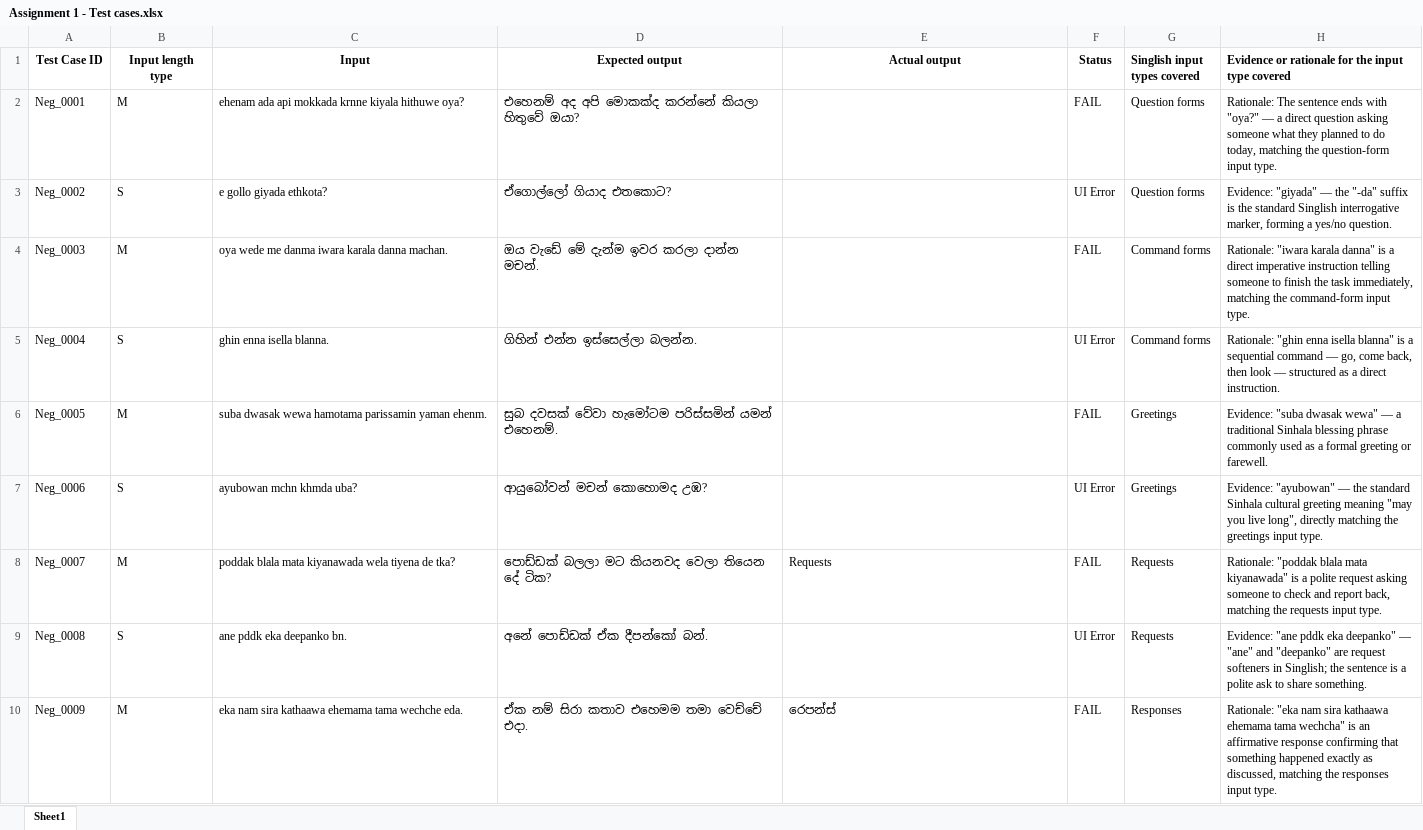
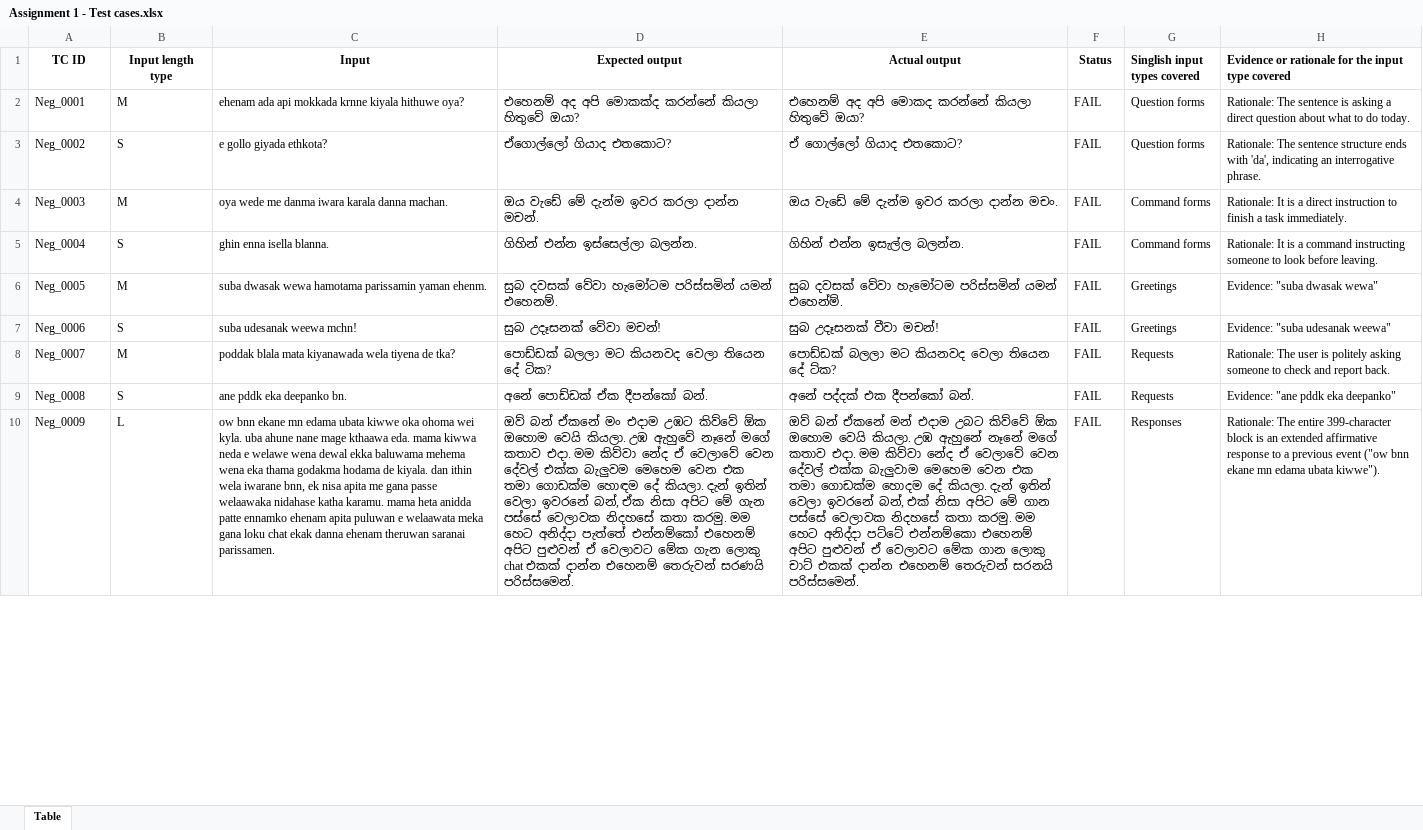
Before and after one commit to ShanthanosJr/IT23641624_Assigment_1, an Excel workbook: test_automation/Assignment 1 - Test cases.xlsx, sheet Table, drawn as a sheet; only a part is shown; values as stored, in another font and other column widths than the file's, no borders; the diff covers the shown part only; the diff names each change by its address in the sheet, - before the commit and + after, or states it on an @@ line.

```diff
--- a/test_automation/Assignment 1 - Test cases.xlsx (sheet Table)
+++ b/test_automation/Assignment 1 - Test cases.xlsx (sheet Table)
-sheet tab: Sheet1
+sheet tab: Table
-A1: Test Case ID
+A1: TC ID
-E2 (Actual output): (empty)
+E2 (Actual output): එහෙනම් අද අපි මොකද කරන්නේ කියලා හිතුවේ ඔයා?
-H2: …The sentence ends with "oya?" — a direct question asking someone what they planned to do today, matching the question-form input type.
+H2: …The sentence is asking a direct question about what to do today.
-E3 (Actual output): (empty)
+E3 (Actual output): ඒ ගොල්ලෝ ගියාද එතකොට?
-F3 (Status): UI Error
+F3 (Status): FAIL
-H3: Evidence: "giyada" — the "-da" suffix is the standard Singlish interrogative marker, forming a yes/no question.
+H3: Rationale: The sentence structure ends with 'da', indicating an interrogative phrase.
-E4 (Actual output): (empty)
+E4 (Actual output): ඔය වැඩේ මේ දැන්ම ඉවර කරලා දාන්න මචං.
-H4: Rationale: "iwara karala danna" is a direct imperative instruction telling someone to finish the task immediately, matching the command-form input type.
+H4: Rationale: It is a direct instruction to finish a task immediately.
-E5 (Actual output): (empty)
+E5 (Actual output): ගිහින් එන්න ඉසැල්ල බලන්න.
-F5 (Status): UI Error
+F5 (Status): FAIL
-H5: Rationale: "ghin enna isella blanna" is a sequential command — go, come back, then look — structured as a direct instruction.
+H5: Rationale: It is a command instructing someone to look before leaving.
-E6 (Actual output): (empty)
+E6 (Actual output): සුබ දවසක් වේවා හැමෝටම පරිස්සමින් යමන් එහෙන්ම්.
-H6: …dwasak wewa" — a traditional Sinhala blessing phrase commonly used as a formal greeting or farewell.
+H6: …dwasak wewa"
-C7 (Input): ayubowan mchn khmda uba?
+C7 (Input): suba udesanak weewa mchn!
-D7 (Expected output): ආයුබෝවන් මචන් කොහොමද උඹ?
+D7 (Expected output): සුබ උදෑසනක් වේවා මචන්!
-E7 (Actual output): (empty)
+E7 (Actual output): සුබ උදෑසනක් වීවා මචන්!
-F7 (Status): UI Error
+F7 (Status): FAIL
-H7: Evidence: "ayubowan" — the standard Sinhala cultural greeting meaning "may you live long", directly matching the greetings input type.
+H7: Evidence: "suba udesanak weewa"
-E8 (Actual output): Requests
+E8 (Actual output): පොඩ්ඩක් බලලා මට කියනවද වෙලා තියෙන දේ ට්ක?
-H8: Rationale: "poddak blala mata kiyanawada" is a polite request asking someone to check and report back, matching the requests input type.
+H8: Rationale: The user is politely asking someone to check and report back.
-E9 (Actual output): (empty)
+E9 (Actual output): අනේ පද්දක් එක දීපන්කෝ බන්.
-F9 (Status): UI Error
+F9 (Status): FAIL
-H9: …eka deepanko" — "ane" and "deepanko" are request softeners in Singlish; the sentence is a polite ask to share something.
+H9: …eka deepanko"
-B10 (Input length type): M
+B10 (Input length type): L
-C10 (Input): eka nam sira kathaawa ehemama tama wechche eda.
+C10 (Input): ow bnn ekane mn edama ubata kiwwe oka ohoma wei kyla. uba ahune nane mage kthaawa eda. mama kiwwa neda e welawe wena dewal ekka baluwama mehema wena eka thama godakma hodama de kiyala. dan ithin wela iwarane bnn, ek nisa apita me gana passe welaawaka nidahase katha karamu. mama heta anidda patte ennamko ehenam apita puluwan e welaawata meka gana loku chat ekak danna ehenam theruwan saranai parissamen.
-D10 (Expected output): ඒක නම් සිරා කතාව එහෙමම තමා වෙච්චේ එදා.
+D10 (Expected output): ඔව් බන් ඒකනේ මං එදාම උඹට කිව්වේ ඕක ඔහොම වෙයි කියලා. උඹ ඇහුවේ නෑනේ මගේ කතාව එදා. මම කිව්වා නේද ඒ වෙලාවේ වෙන දේවල් එක්ක බැලුවම මෙහෙම වෙන එක තමා ගොඩක්ම හොඳම දේ කියලා. දැන් ඉතින් වෙලා ඉවරනේ බන්, ඒක නිසා අපිට මේ ගැන පස්සේ වෙලාවක නිදහසේ කතා කරමු. මම හෙට අනිද්දා පැත්තේ එන්නම්කෝ එහෙනම් අපිට පුළුවන් ඒ වෙලාවට මේක ගැන ලොකු chat එකක් දාන්න එහෙනම් තෙරුවන් සරණයි පරිස්සමෙන්.
-E10 (Actual output): රෙපන්ස්
+E10 (Actual output): ඔව් බන් ඒකනේ මන් එදාම උබට කිව්වේ ඕක ඔහොම වෙයි කියලා. උඹ ඇහුනේ නෑනේ මගේ කතාව එදා. මම කිව්වා නේද ඒ වෙලාවේ වෙන දේවල් එක්ක බැලුවාම මෙහෙම වෙන එක තමා ගොඩක්ම හොදම දේ කියලා. දැන් ඉතින් වෙලා ඉවරනේ බන්, එක් නිසා අපිට මේ ගාන පස්සේ වෙලාවක නිදහසේ කතා කරමු. මම හෙට අනිද්දා පට්ටේ එන්නම්කො එහෙනම් අපිට පුළුවන් ඒ වෙලාවට මේක ගාන ලොකු චාට් එකක් දාන්න එහෙනම් තෙරුවන් සරනයි පරිස්සමෙන්.
-H10: Rationale: "eka nam sira kathaawa ehemama tama wechcha" is an affirmative response confirming that something happened exactly as discussed, matching the responses input type.
+H10: Rationale: The entire 399-character block is an extended affirmative response to a previous event ("ow bnn ekane mn edama ubata kiwwe").
```
Also changed, not shown: 170 edited cells elsewhere in this sheet, IT23641624_files/Assignment 1 - Test cases.xlsx, 6 other files.
